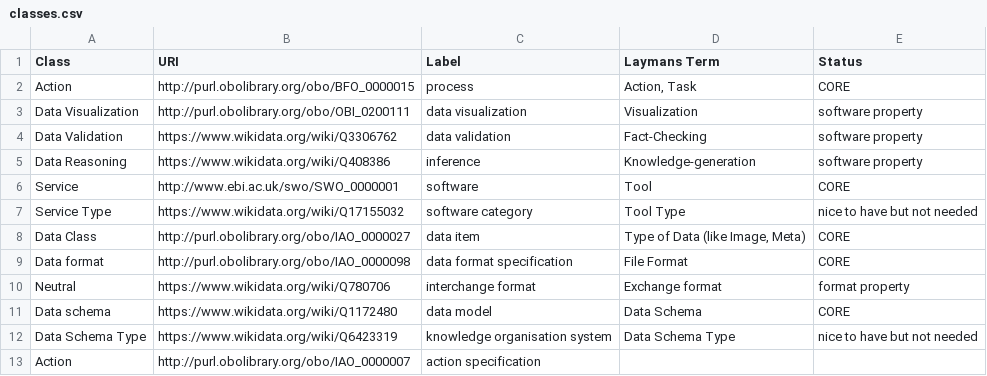
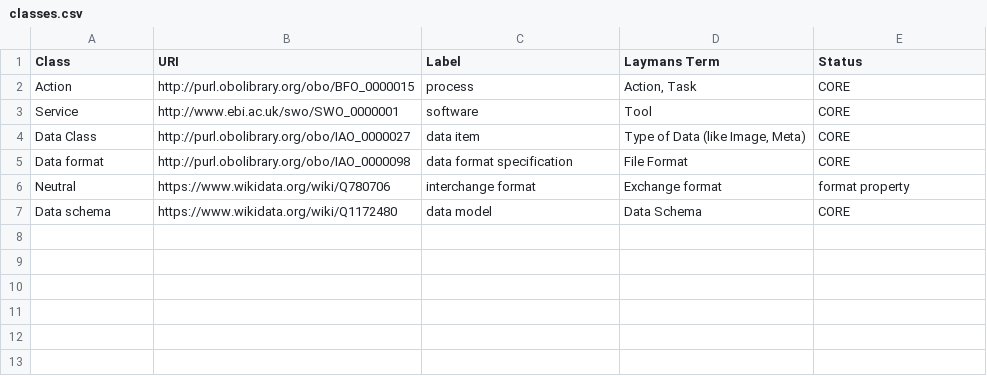
Before and after one commit to ldrbmrtv/slr_aerospace_graph, a CSV file: classes.csv, drawn as a sheet; the diff names each change by its address in the sheet, - before the commit and + after, or states it on an @@ line.

```diff
--- a/classes.csv
+++ b/classes.csv
-row 3: Data Visualization | http://purl.obolibrary.org/obo/OBI_0200111 | data visualization | Visualization | software property
-row 4: Data Validation | https://www.wikidata.org/wiki/Q3306762 | data validation | Fact-Checking | software property
-row 5: Data Reasoning | https://www.wikidata.org/wiki/Q408386 | inference | Knowledge-generation | software property
-row 7: Service Type | https://www.wikidata.org/wiki/Q17155032 | software category | Tool Type | nice to have but not needed
-row 12: Data Schema Type | https://www.wikidata.org/wiki/Q6423319 | knowledge organisation system | Data Schema Type | nice to have but not needed
-row 13: Action | http://purl.obolibrary.org/obo/IAO_0000007 | action specification
```
Also changed, not shown: 2 other files.
